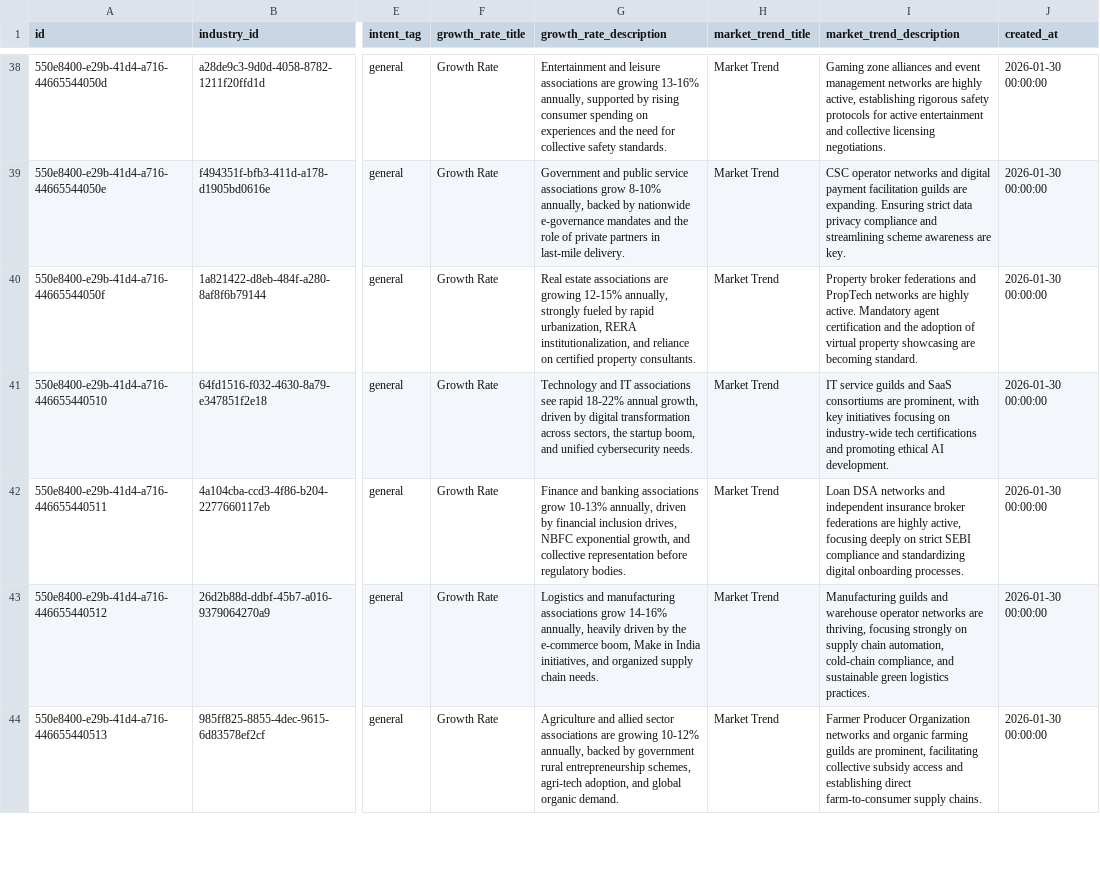
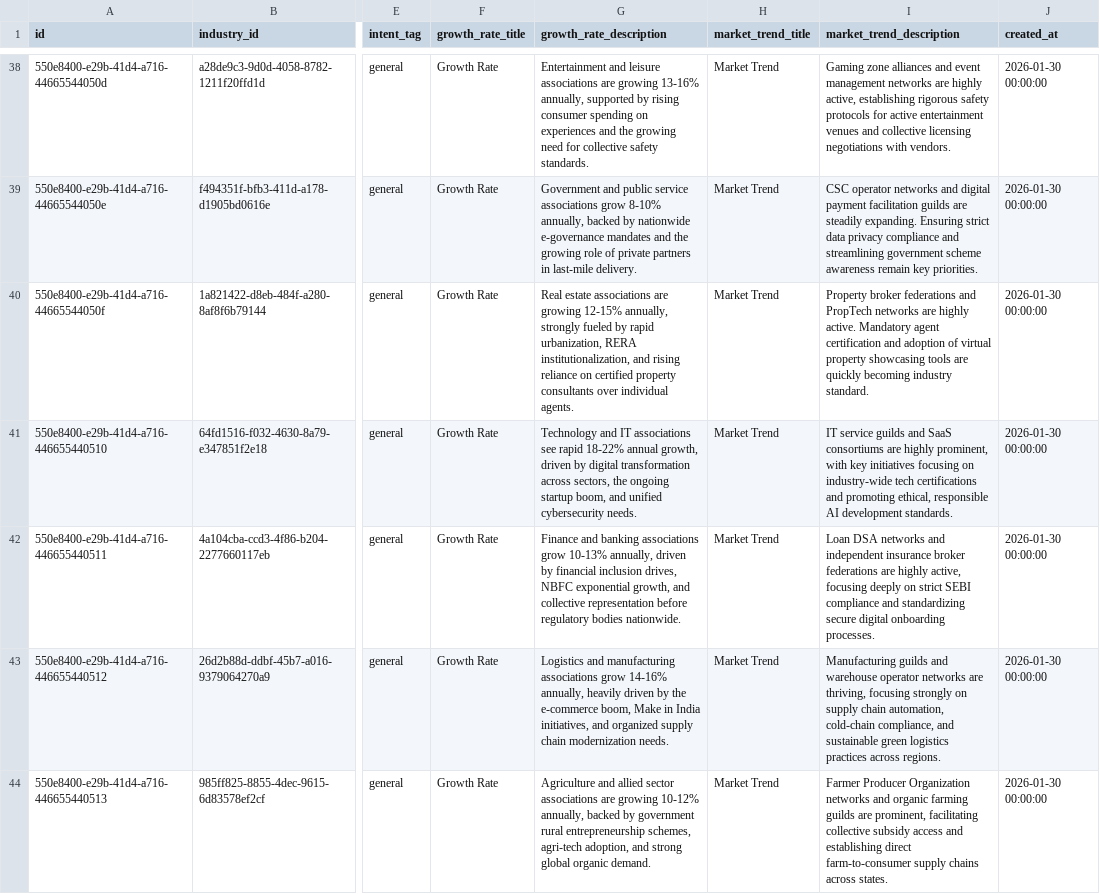
Before and after one commit to ShivcharanJalendra1908/Camunda-Workers, a CSV file: data/postgres/v2-data/industry_market_insights.csv, drawn as a sheet; only a part is shown, gaps mark what is left out; the diff covers the shown part only; the diff names each change by its address in the sheet, - before the commit and + after, or states it on an @@ line.

Commit message:
fix: apply exact user-provided market insights lengths

```diff
--- a/data/postgres/v2-data/industry_market_insights.csv
+++ b/data/postgres/v2-data/industry_market_insights.csv
-G38 (growth_rate_description): …and the need for…
+G38 (growth_rate_description): …and the growing need for…
-I38 (market_trend_description): …active entertainment and collective licensing negotiations.
+I38 (market_trend_description): …active entertainment venues and collective licensing negotiations with vendors.
-G39 (growth_rate_description): …and the role of…
+G39 (growth_rate_description): …and the growing role of…
-I39 (market_trend_description): …guilds are expanding. Ensuring strict data privacy compliance and streamlining scheme awareness are key.
+I39 (market_trend_description): …guilds are steadily expanding. Ensuring strict data privacy compliance and streamlining government scheme awareness remain key priorities.
-G40 (growth_rate_description): …institutionalization, and reliance on certified property consultants.
+G40 (growth_rate_description): …institutionalization, and rising reliance on certified property consultants over individual agents.
-I40 (market_trend_description): …certification and the adoption of virtual property showcasing are becoming standard.
+I40 (market_trend_description): …certification and adoption of virtual property showcasing tools are quickly becoming industry standard.
-G41 (growth_rate_description): …sectors, the startup boom,…
+G41 (growth_rate_description): …sectors, the ongoing startup boom,…
-I41 (market_trend_description): …consortiums are prominent, with key initiatives focusing on industry-wide tech certifications and promoting ethical AI development.
+I41 (market_trend_description): …consortiums are highly prominent, with key initiatives focusing on industry-wide tech certifications and promoting ethical, responsible AI development standards.
-G42 (growth_rate_description): …before regulatory bodies.
+G42 (growth_rate_description): …before regulatory bodies nationwide.
-I42 (market_trend_description): …and standardizing digital onboarding…
+I42 (market_trend_description): …and standardizing secure digital onboarding…
-G43 (growth_rate_description): …supply chain needs.
+G43 (growth_rate_description): …supply chain modernization needs.
-I43 (market_trend_description): …green logistics practices.
+I43 (market_trend_description): …green logistics practices across regions.
-G44 (growth_rate_description): …adoption, and global organic…
+G44 (growth_rate_description): …adoption, and strong global organic…
-I44 (market_trend_description): …farm-to-consumer supply chains.
+I44 (market_trend_description): …farm-to-consumer supply chains across states.
```
Also changed, not shown: 41 edited cells elsewhere in this file.
